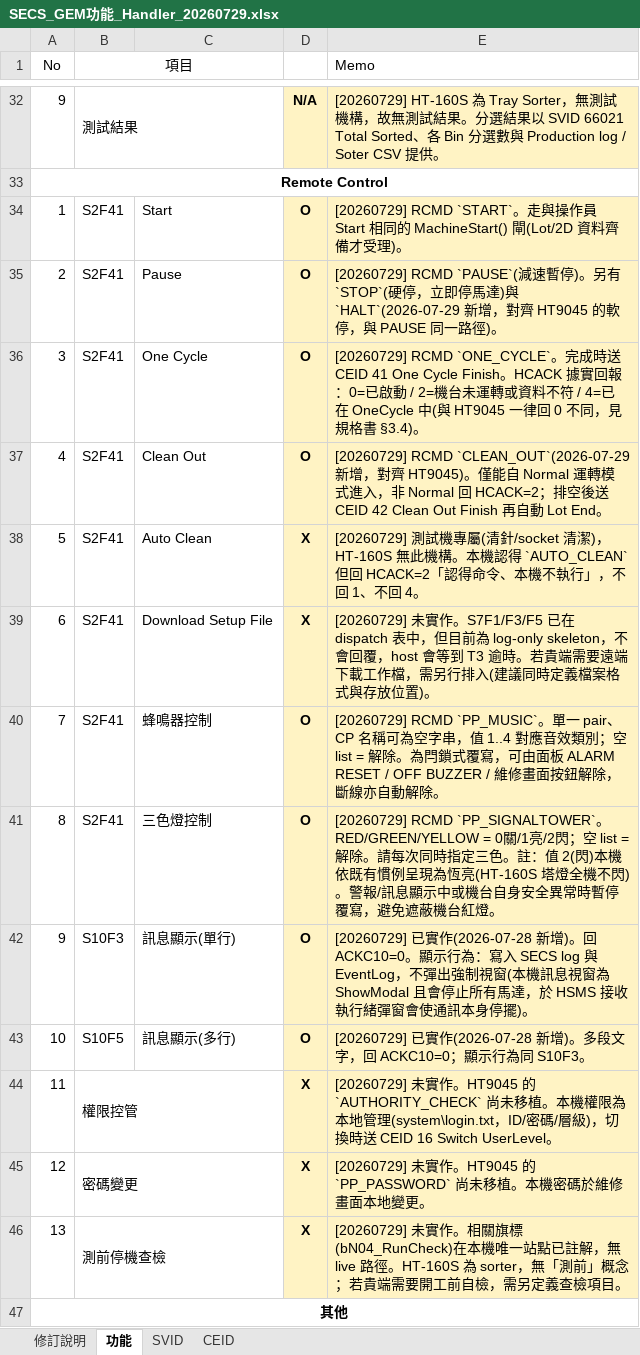
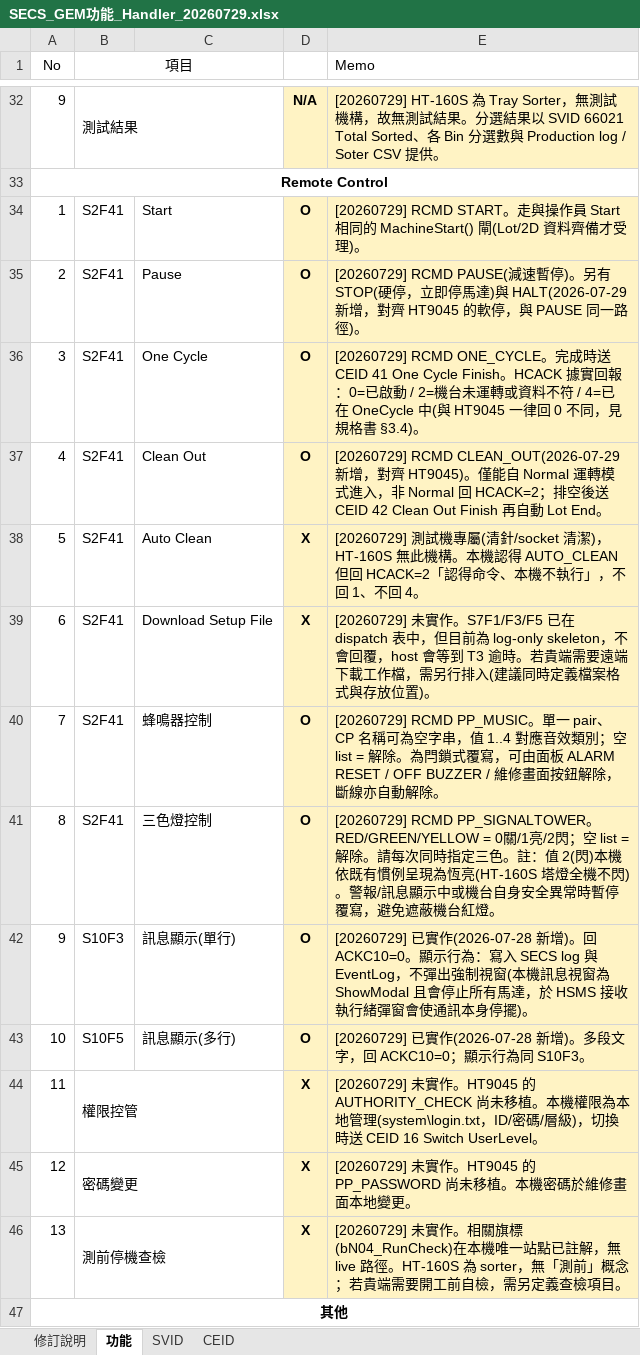
Before and after one commit to HPI-Jimmy-Chiu/HT160S_BCB, an Excel workbook: docs/SECS/SECS_GEM功能_Handler_20260729.xlsx, sheet 功能, drawn as a sheet; only a part is shown, gaps mark what is left out; values as stored, in another font and other column widths than the file's, no borders; charts and pictures not drawn; the diff names each change by its address in the sheet, - before the commit and + after, or states it on an @@ line.

```diff
--- a/docs/SECS/SECS_GEM功能_Handler_20260729.xlsx (sheet 功能)
+++ b/docs/SECS/SECS_GEM功能_Handler_20260729.xlsx (sheet 功能)
-E34 (Memo): [20260729] RCMD `START`。走…
+E34 (Memo): [20260729] RCMD START。走…
-E35 (Memo): [20260729] RCMD `PAUSE`(減速暫停)。另有 `STOP`(硬停，立即停馬達)與 `HALT`(2026-07-29 新增，對…
+E35 (Memo): [20260729] RCMD PAUSE(減速暫停)。另有 STOP(硬停，立即停馬達)與 HALT(2026-07-29 新增，對…
-E36 (Memo): [20260729] RCMD `ONE_CYCLE`。完成時…
+E36 (Memo): [20260729] RCMD ONE_CYCLE。完成時…
-E37 (Memo): [20260729] RCMD `CLEAN_OUT`(2026-07-29 新增…
+E37 (Memo): [20260729] RCMD CLEAN_OUT(2026-07-29 新增…
-E38 (Memo): …機認得 `AUTO_CLEAN` 但回 HCACK=2…
+E38 (Memo): …機認得 AUTO_CLEAN 但回 HCACK=2…
-E40 (Memo): [20260729] RCMD `PP_MUSIC`。單一…
+E40 (Memo): [20260729] RCMD PP_MUSIC。單一…
-E41 (Memo): [20260729] RCMD `PP_SIGNALTOWER`。RED/GREEN/YELLOW = 0…
+E41 (Memo): [20260729] RCMD PP_SIGNALTOWER。RED/GREEN/YELLOW = 0…
-E44 (Memo): …的 `AUTHORITY_CHECK` 尚未…
+E44 (Memo): …的 AUTHORITY_CHECK 尚未…
-E45 (Memo): …。HT9045 的 `PP_PASSWORD` 尚未移植…
+E45 (Memo): …。HT9045 的 PP_PASSWORD 尚未移植…
```
Also changed, not shown: sheet CEID, 4 other files.
